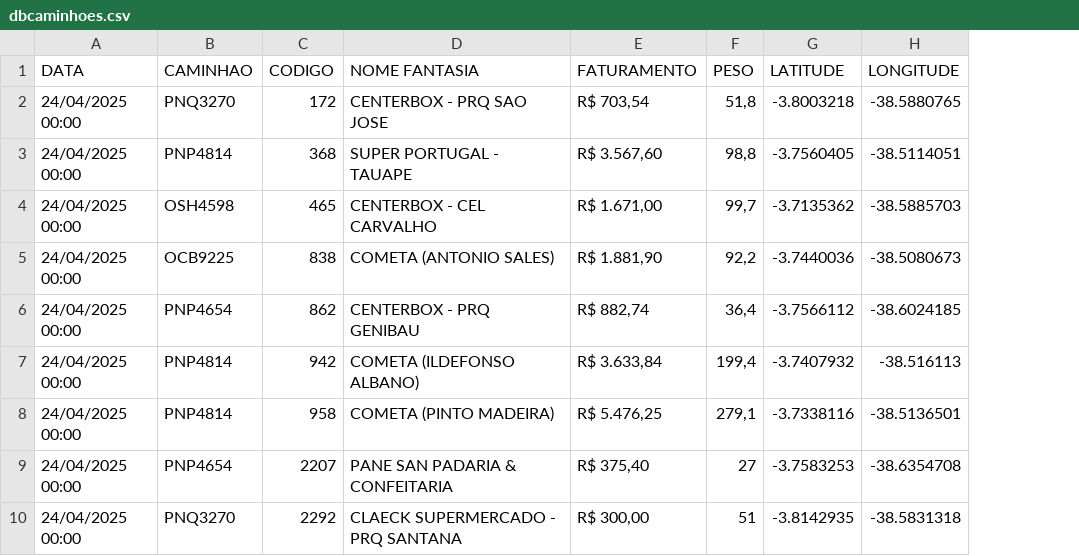
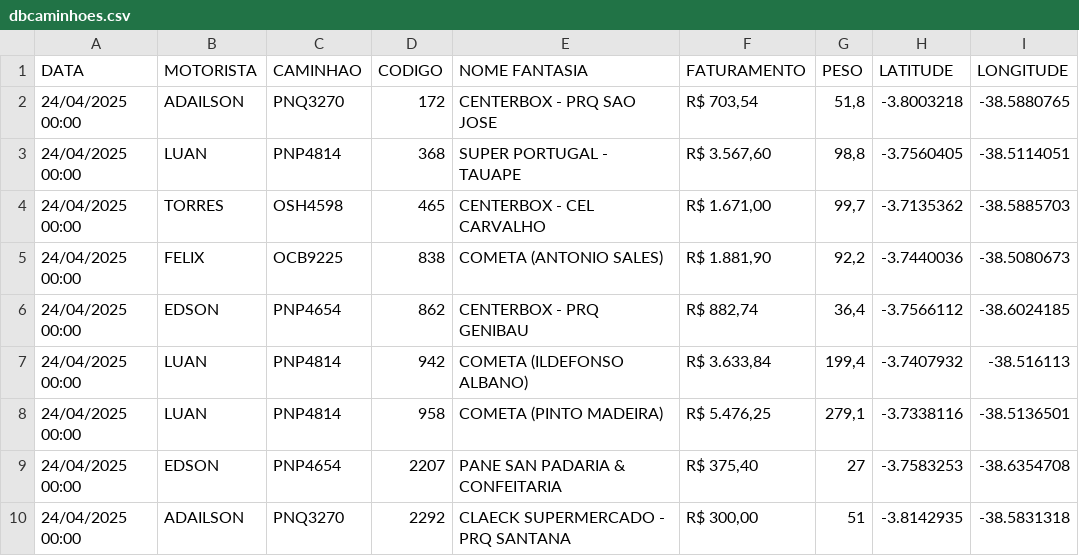
Before and after one commit to NicolasSimoes/MapaCaminhoesOtimizado, a CSV file: dbcaminhoes.csv, drawn as a sheet; only a part is shown; the diff names each change by its address in the sheet, - before the commit and + after, or states it on an @@ line.

```diff
--- a/dbcaminhoes.csv
+++ b/dbcaminhoes.csv
+column B (MOTORISTA), rows 2-10: ADAILSON | LUAN | TORRES | FELIX | EDSON | LUAN | LUAN | EDSON | ADAILSON
```
Also changed, not shown: 2 other files.
